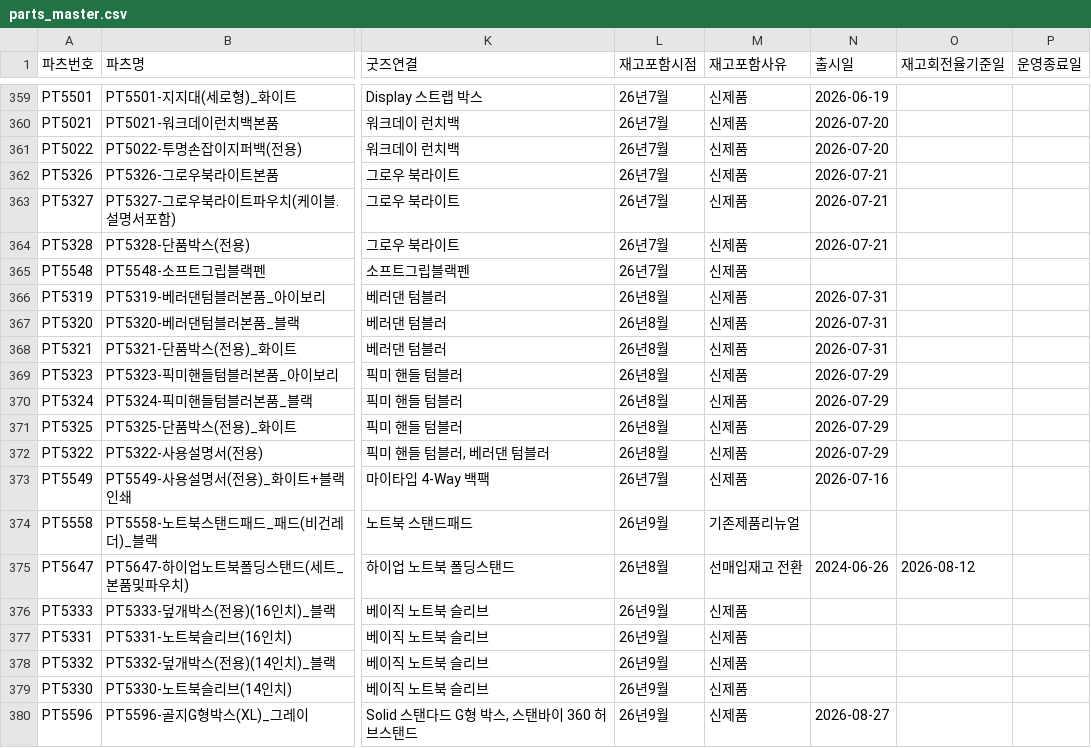
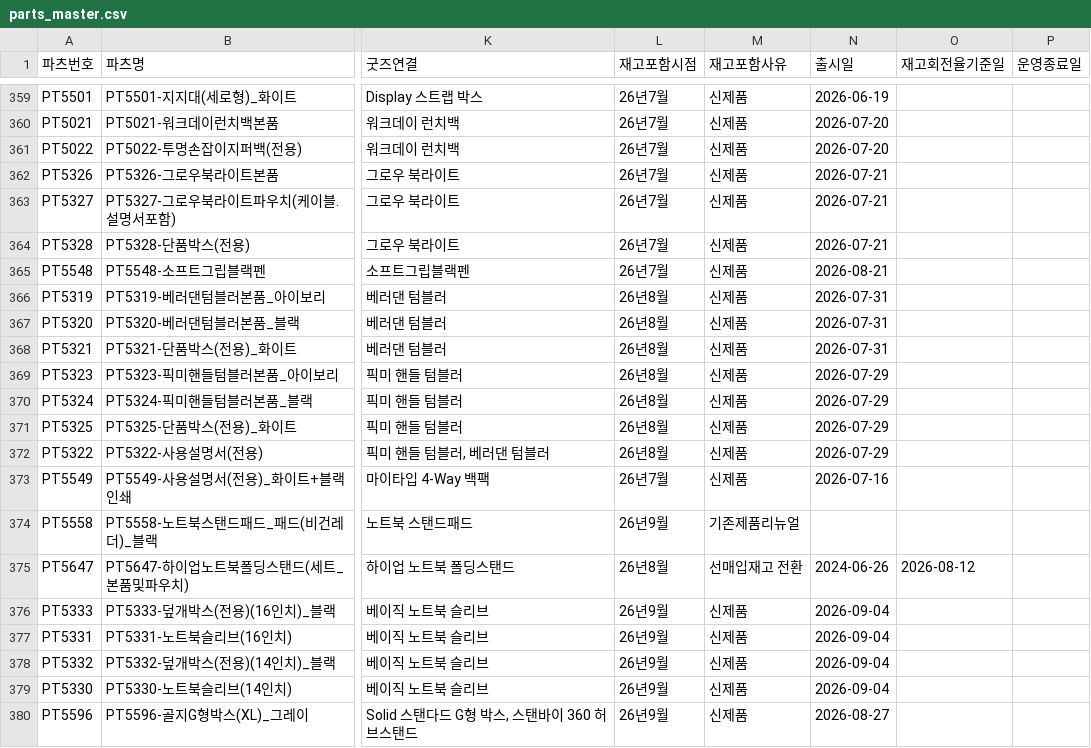
Before and after one commit to nanyounglee/SCMDASHBOARD, a CSV file: CSV_BANK/2026_W37/google_sheets/parts_master.csv, drawn as a sheet; only a part is shown, gaps mark what is left out; the diff names each change by its address in the sheet, - before the commit and + after, or states it on an @@ line.

```diff
--- a/CSV_BANK/2026_W37/google_sheets/parts_master.csv
+++ b/CSV_BANK/2026_W37/google_sheets/parts_master.csv
-N365 (출시일): (empty)
+N365 (출시일): 2026-08-21
-N376:N379 (출시일): (empty)
+N376:N379 (출시일): 2026-09-04
```
Also changed, not shown: CSV/dashboard_period_summary.csv, 9 other files.
